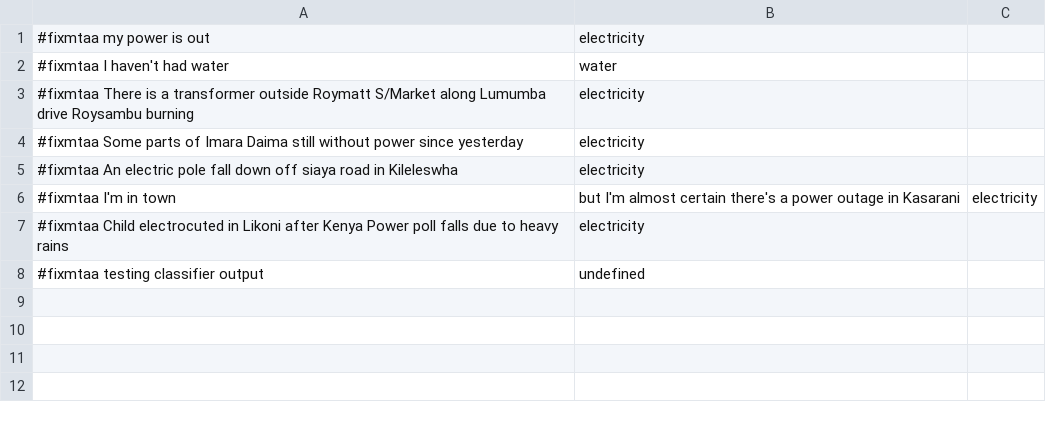
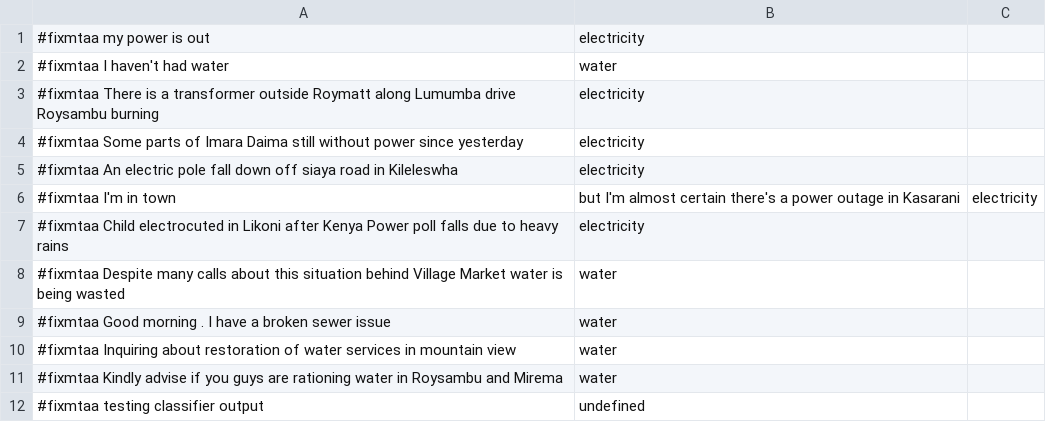
Before and after one commit to Saworieza/FixMtaa, a CSV file: proj/domain_training_set.csv, drawn as a sheet; the diff names each change by its address in the sheet, - before the commit and + after, or states it on an @@ line.

Commit message:
Water training set

```diff
--- a/proj/domain_training_set.csv
+++ b/proj/domain_training_set.csv
-A3: …outside Roymatt S/Market along Lumumba…
+A3: …outside Roymatt along Lumumba…
+row 8: #fixmtaa Despite many calls about this situation behind Village Market water is being wasted | water
+row 9: #fixmtaa Good morning . I have a broken sewer issue | water
+row 10: #fixmtaa Inquiring about restoration of water services in mountain view | water
+row 11: #fixmtaa Kindly advise if you guys are rationing water in Roysambu and Mirema | water
```
